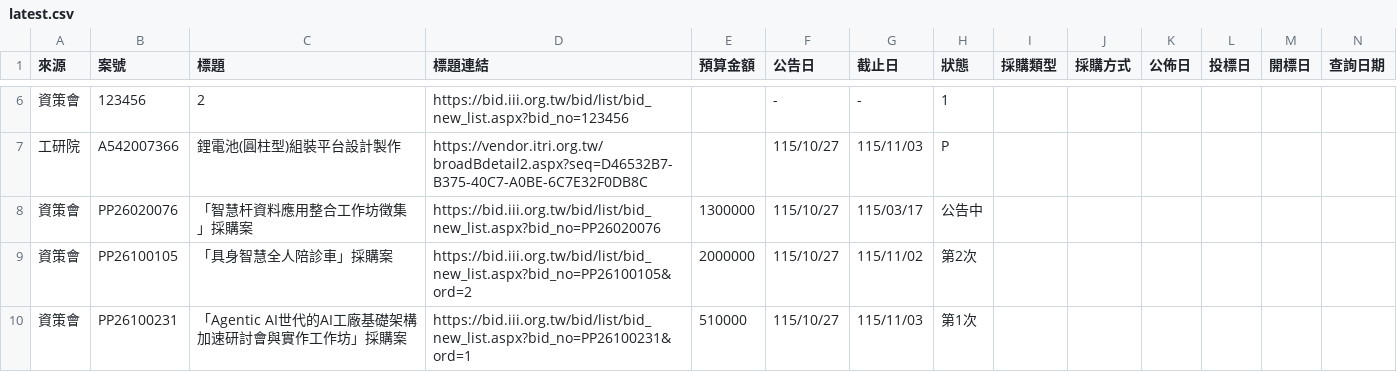
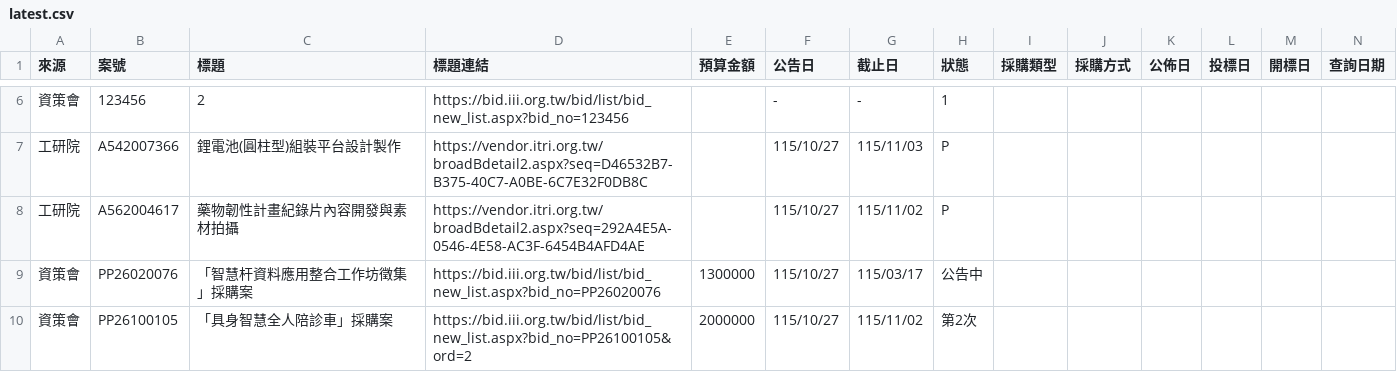
Before and after one commit to espresso3568/bitwin, a CSV file: data/latest.csv, drawn as a sheet; only a part is shown, gaps mark what is left out; the shorter side is filled out with more unchanged rows; rows hold the shown columns only; the diff names each change by its address in the sheet, - before the commit and + after, or states it on an @@ line.

```diff
--- a/data/latest.csv
+++ b/data/latest.csv
+row 8: 工研院 | A562004617 | 藥物韌性計畫紀錄片內容開發與素材拍攝 | https://vendor.itri.org.tw/broadBdetail2.aspx?seq=292A4E5A-0546-4E58-AC3F-6454B4AFD4AE |  | 115/10/27 | 115/11/02 | P
```
Also changed, not shown: data/三站標案_20261027.csv, 3 other files.
